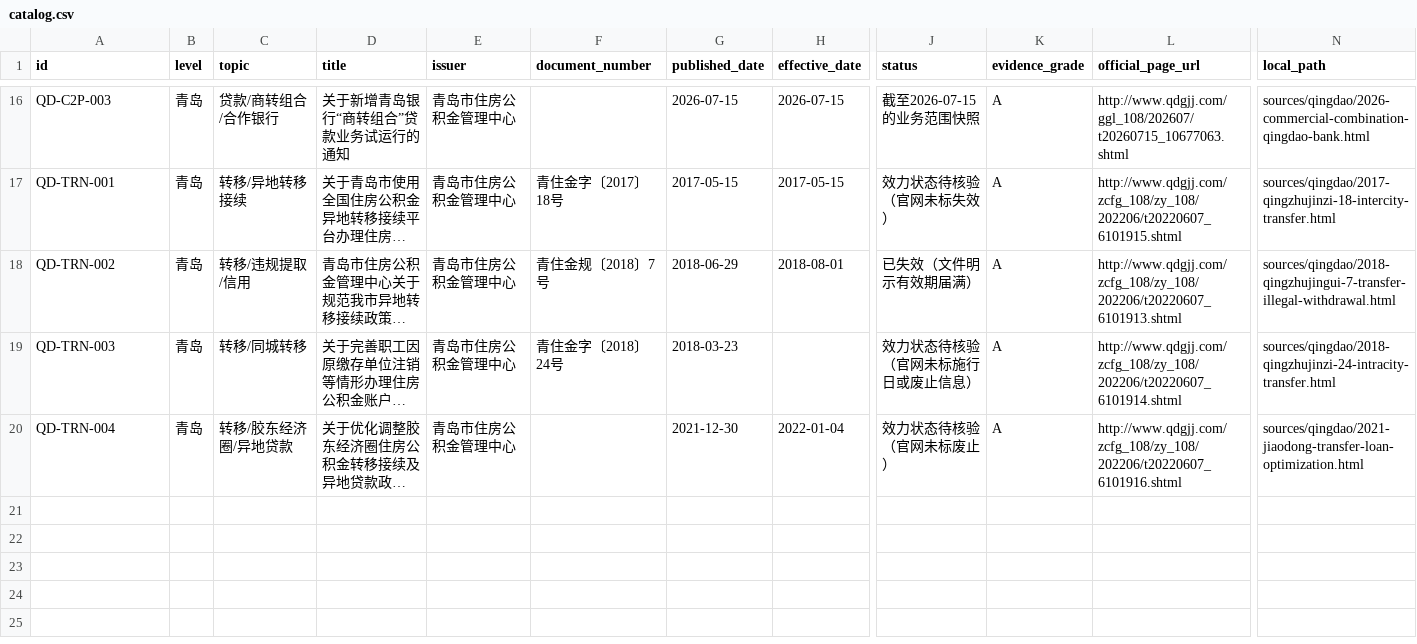
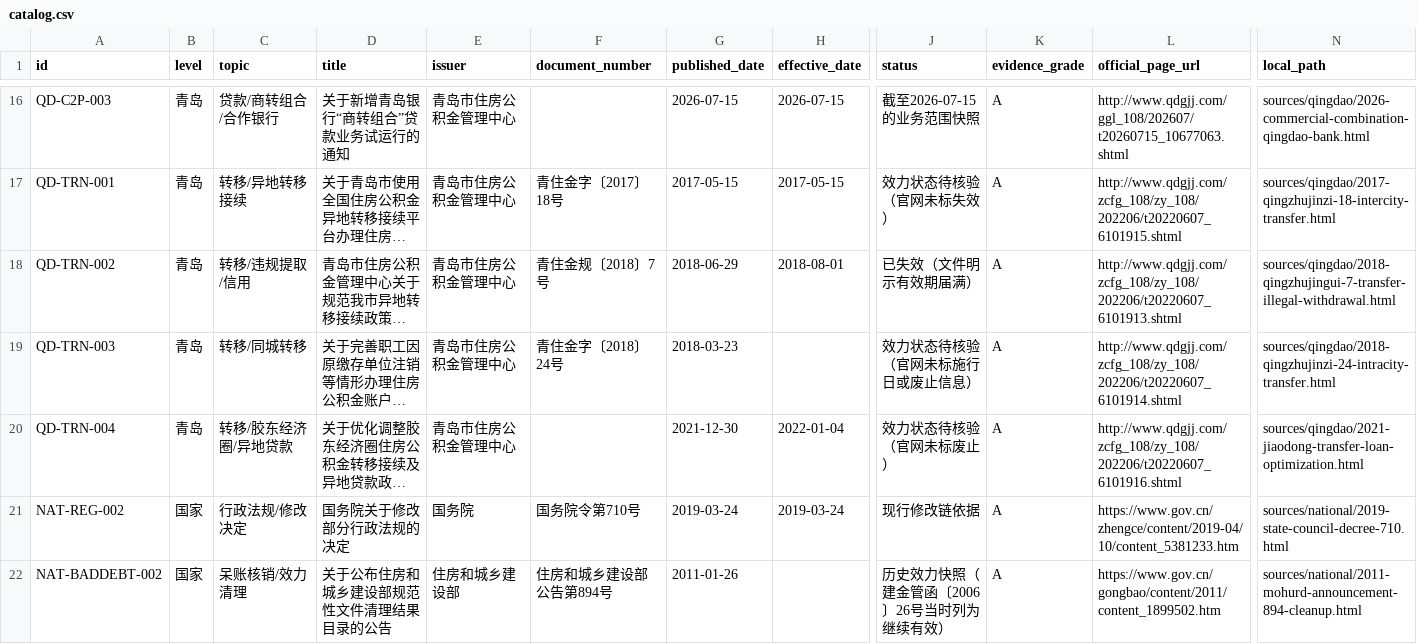
Before and after one commit to qdivan/qingdao-housing-provident-fund-skill, a CSV file: sources/catalog.csv, drawn as a sheet; only a part is shown, gaps mark what is left out; long unchanged cells end in …; rows hold the shown columns only; the diff covers the shown part only; the diff names each change by its address in the sheet, - before the commit and + after, or states it on an @@ line.

```diff
--- a/sources/catalog.csv
+++ b/sources/catalog.csv
+row 21: NAT-REG-002 | 国家 | 行政法规/修改决定 | 国务院关于修改部分行政法规的决定 | 国务院 | 国务院令第710号 | 2019-03-24 | 2019-03-24 | 现行修改链依据 | A | https://www.gov.cn/zhengce/content/2019-04/10/content_5381233.htm | sources/national/2019-state-council-decree-710.html
+row 22: NAT-BADDEBT-002 | 国家 | 呆账核销/效力清理 | 关于公布住房和城乡建设部规范性文件清理结果目录的公告 | 住房和城乡建设部 | 住房和城乡建设部公告第894号 | 2011-01-26 |  | 历史效力快照（建金管函〔2006〕26号当时列为继续有效） | A | https://www.gov.cn/gongbao/content/2011/content_1899502.htm | sources/national/2011-mohurd-announcement-894-cleanup.html
```
Also changed, not shown: 2 added rows and 10 edited cells elsewhere in this file, 8 other files.
